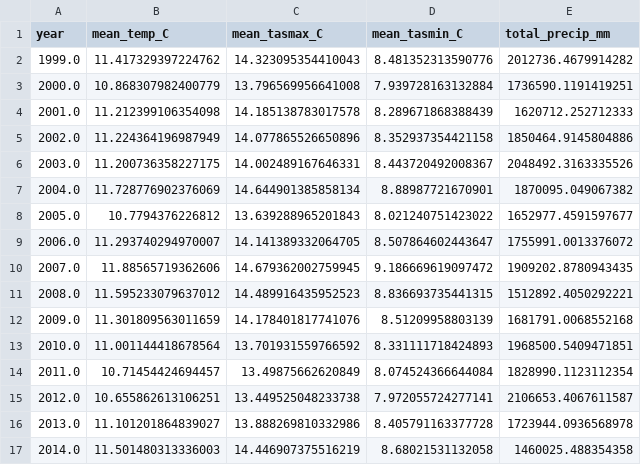
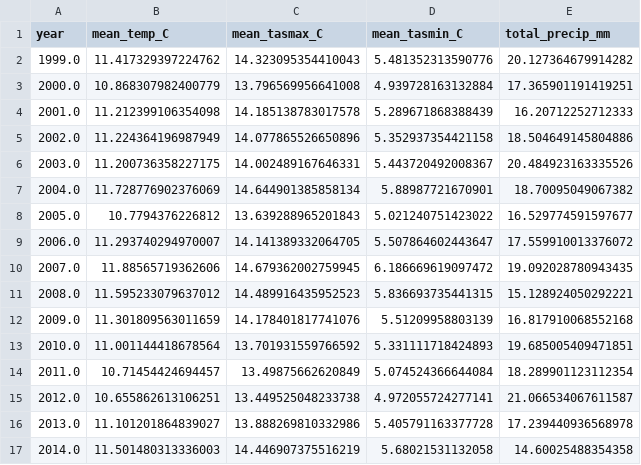
Before and after one commit to Blunf/datamining25, a CSV file: data/Korea_ERA5_Daily_Annual_1999_2019.csv, drawn as a sheet; only a part is shown; the diff covers the shown part only.

```diff
--- a/data/Korea_ERA5_Daily_Annual_1999_2019.csv
+++ b/data/Korea_ERA5_Daily_Annual_1999_2019.csv
@@ -1,17 +1,17 @@
 year,mean_temp_C,mean_tasmax_C,mean_tasmin_C,total_precip_mm
-1999.0,11.417329397224762,14.323095354410043,8.481352313590776,2012736.4679914282
-2000.0,10.868307982400779,13.796569956641008,7.939728163132884,1736590.1191419251
-2001.0,11.212399106354098,14.185138783017578,8.289671868388439,1620712.252712333
-2002.0,11.224364196987949,14.077865526650896,8.352937354421158,1850464.9145804886
-2003.0,11.200736358227175,14.002489167646331,8.443720492008367,2048492.3163335526
-2004.0,11.728776902376069,14.644901385858134,8.88987721670901,1870095.049067382
-2005.0,10.7794376226812,13.639288965201843,8.021240751423022,1652977.4591597677
-2006.0,11.293740294970007,14.141389332064705,8.507864602443647,1755991.0013376072
-2007.0,11.88565719362606,14.679362002759945,9.186669619097472,1909202.8780943435
-2008.0,11.595233079637012,14.489916435952523,8.836693735441315,1512892.4050292221
-2009.0,11.301809563011659,14.178401817741076,8.51209958803139,1681791.0068552168
-2010.0,11.001144418678564,13.701931559766592,8.331111718424893,1968500.5409471851
-2011.0,10.71454424694457,13.49875662620849,8.074524366644084,1828990.1123112354
-2012.0,10.655862613106251,13.449525048233738,7.972055724277141,2106653.4067611587
-2013.0,11.101201864839027,13.888269810332986,8.405791163377728,1723944.0936568978
-2014.0,11.501480313336003,14.446907375516219,8.68021531132058,1460025.488354358
+1999.0,11.417329397224762,14.323095354410043,5.481352313590776,20.127364679914282
+2000.0,10.868307982400779,13.796569956641008,4.939728163132884,17.365901191419251
+2001.0,11.212399106354098,14.185138783017578,5.289671868388439,16.20712252712333
+2002.0,11.224364196987949,14.077865526650896,5.352937354421158,18.504649145804886
+2003.0,11.200736358227175,14.002489167646331,5.443720492008367,20.484923163335526
+2004.0,11.728776902376069,14.644901385858134,5.88987721670901,18.70095049067382
+2005.0,10.7794376226812,13.639288965201843,5.021240751423022,16.529774591597677
+2006.0,11.293740294970007,14.141389332064705,5.507864602443647,17.559910013376072
+2007.0,11.88565719362606,14.679362002759945,6.186669619097472,19.092028780943435
+2008.0,11.595233079637012,14.489916435952523,5.836693735441315,15.128924050292221
+2009.0,11.301809563011659,14.178401817741076,5.51209958803139,16.817910068552168
+2010.0,11.001144418678564,13.701931559766592,5.331111718424893,19.685005409471851
+2011.0,10.71454424694457,13.49875662620849,5.074524366644084,18.289901123112354
+2012.0,10.655862613106251,13.449525048233738,4.972055724277141,21.066534067611587
+2013.0,11.101201864839027,13.888269810332986,5.405791163377728,17.239440936568978
+2014.0,11.501480313336003,14.446907375516219,5.68021531132058,14.60025488354358
```
Also changed, not shown: 10 edited cells elsewhere in this file, data/Korea_NEXGDDP_ACCESS-CM2_SSP245_Annual_2021_2040.csv.
